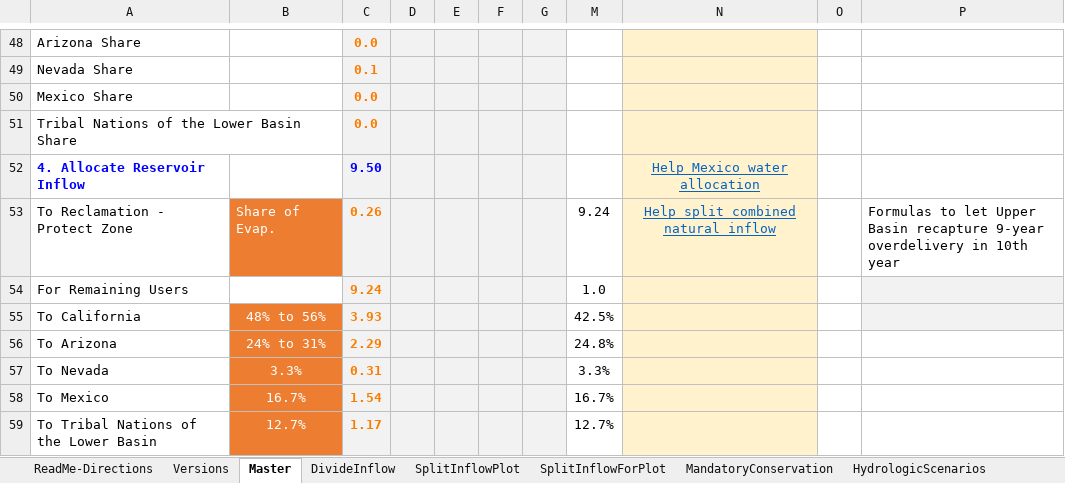
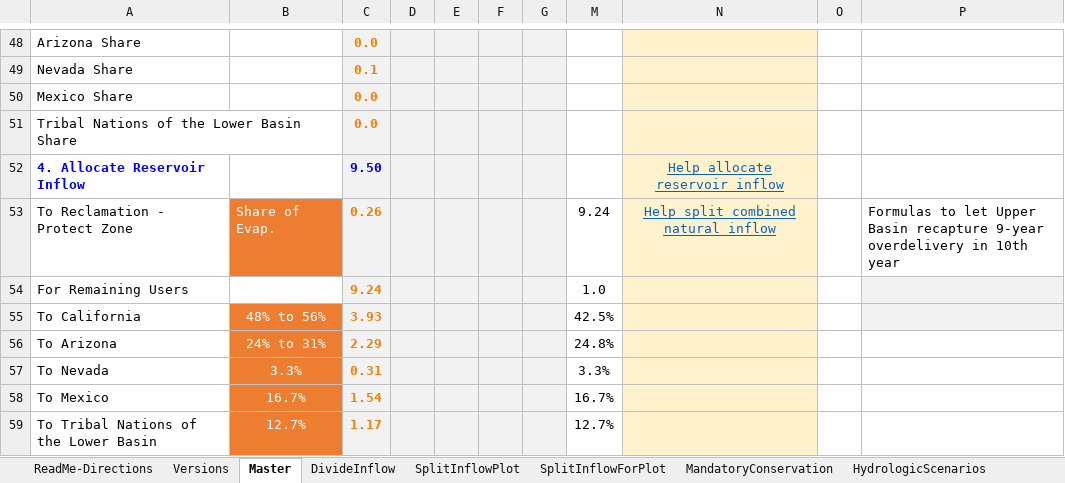
Before and after one commit to dzeke/ColoradoRiverCollaborate, an Excel workbook: LakeMeadWaterBankDivideInflow/LakeMeadWaterBankDivideInflow.xlsx, sheet Master, drawn as a sheet; only a part is shown, gaps mark what is left out; values as stored, in another font and other column widths than the file's, no borders; conditional formats not drawn; the diff names each change by its address in the sheet, - before the commit and + after, or states it on an @@ line.

Commit message:
Update split reservoir inflow section

```diff
--- a/LakeMeadWaterBankDivideInflow/LakeMeadWaterBankDivideInflow.xlsx (sheet Master)
+++ b/LakeMeadWaterBankDivideInflow/LakeMeadWaterBankDivideInflow.xlsx (sheet Master)
-N52: Help Mexico water allocation
+N52: Help allocate reservoir inflow
```
Also changed, not shown: 6 other files.
